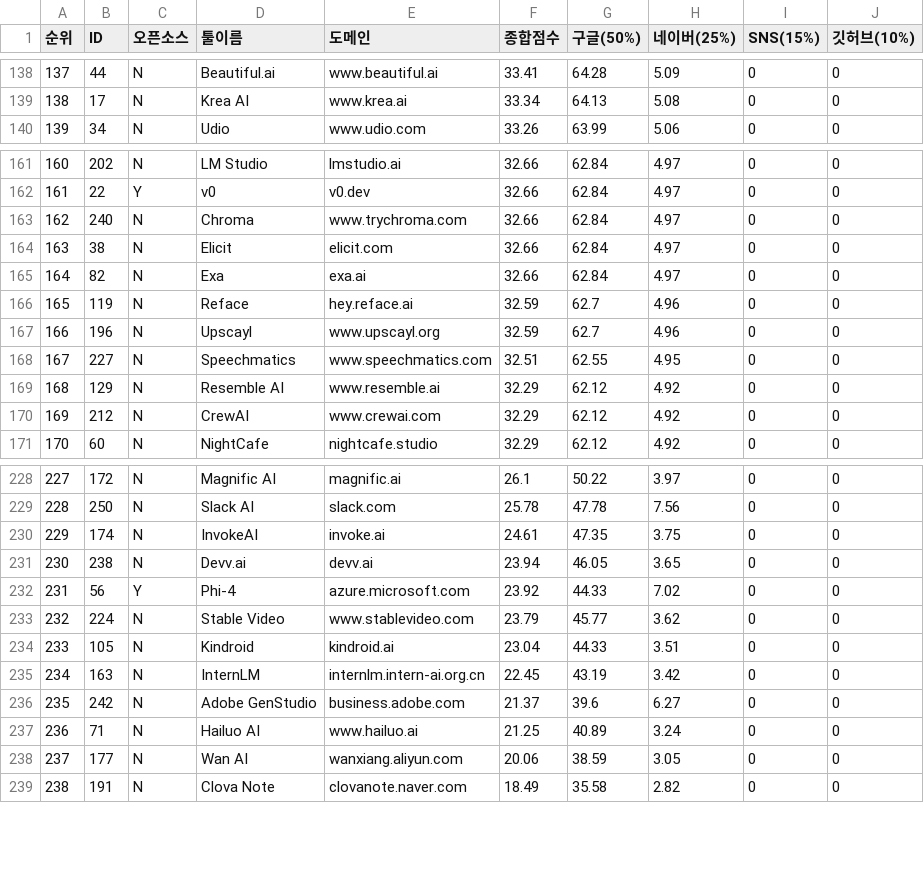
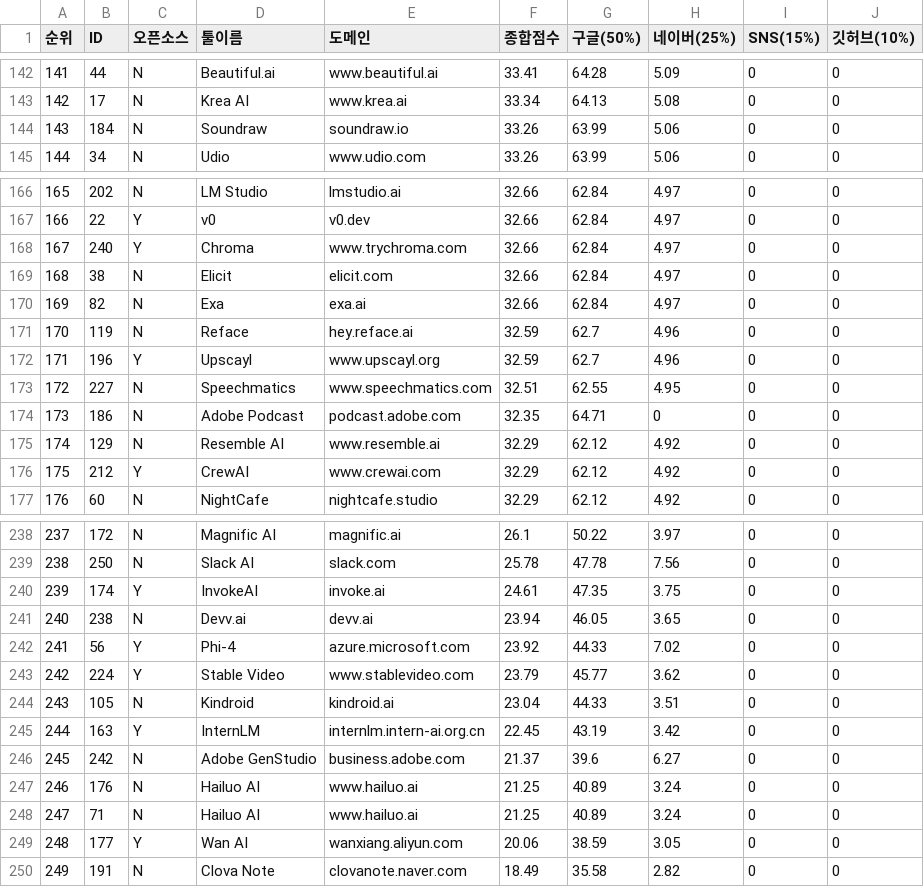
Before and after one commit to feelri777-ops/airank0307, a CSV file: ai_rank_full_report.csv, drawn as a sheet; only a part is shown, gaps mark what is left out; addresses are those after the commit; the diff covers the shown part only; the diff names each change by its address in the sheet, - before the commit and + after, or states it on an @@ line.

```diff
--- a/ai_rank_full_report.csv
+++ b/ai_rank_full_report.csv
@@ column A (순위) renumbered from row 52 down @@
+row 144: 143 | 184 | N | Soundraw | soundraw.io | 33.26 | 63.99 | 5.06 | 0 | 0
-C168 (오픈소스): N
+C168 (오픈소스): Y
-C172 (오픈소스): N
+C172 (오픈소스): Y
+row 174: 173 | 186 | N | Adobe Podcast | podcast.adobe.com | 32.35 | 64.71 | 0 | 0 | 0
-C176 (오픈소스): N
+C176 (오픈소스): Y
-C240 (오픈소스): N
+C240 (오픈소스): Y
-C243 (오픈소스): N
+C243 (오픈소스): Y
-C245 (오픈소스): N
+C245 (오픈소스): Y
+row 247: 246 | 176 | N | Hailuo AI | www.hailuo.ai | 21.25 | 40.89 | 3.24 | 0 | 0
-C249 (오픈소스): N
+C249 (오픈소스): Y
```
Also changed, not shown: 8 added rows and 14 edited cells elsewhere in this file, 3 other files.
